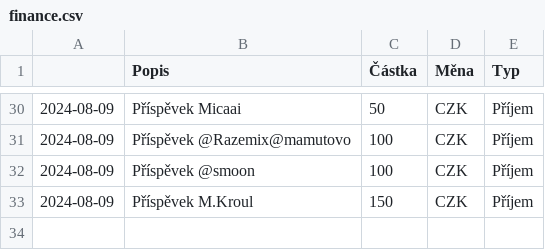
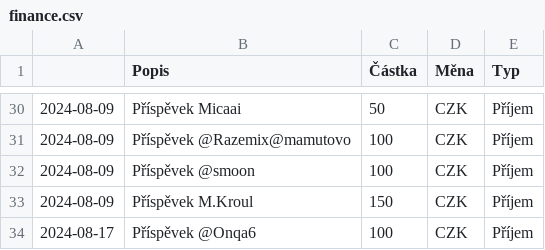
Before and after one commit to zkreml/prehlad-financi-komunity, a CSV file: finance.csv, drawn as a sheet; only a part is shown, gaps mark what is left out.

Commit message:
aktualizace finance.csv

```diff
--- a/finance.csv
+++ b/finance.csv
@@ -33 +33,2 @@
 2024-08-09,Příspěvek M.Kroul,150,CZK,Příjem
+2024-08-17,Příspěvek @Onqa6,100,CZK,Příjem
```
